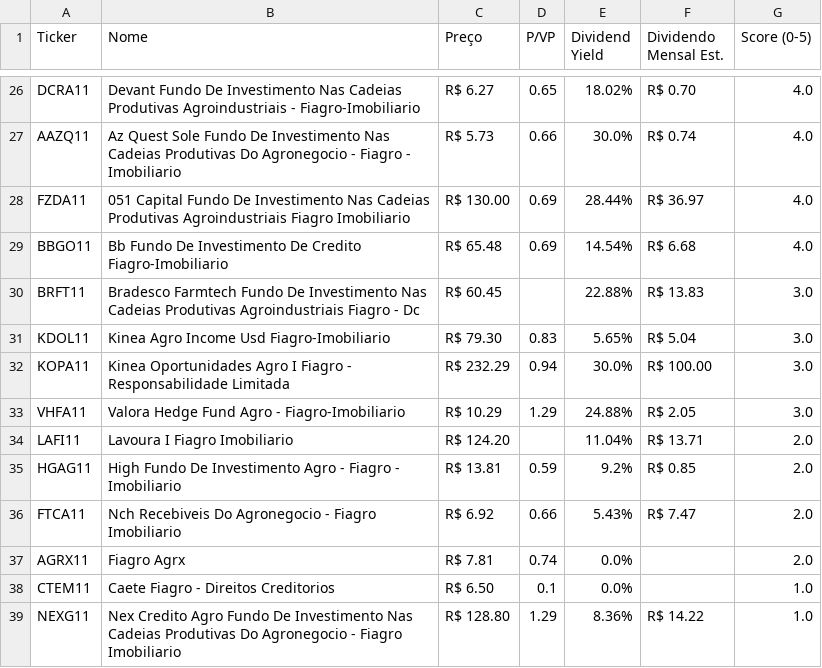
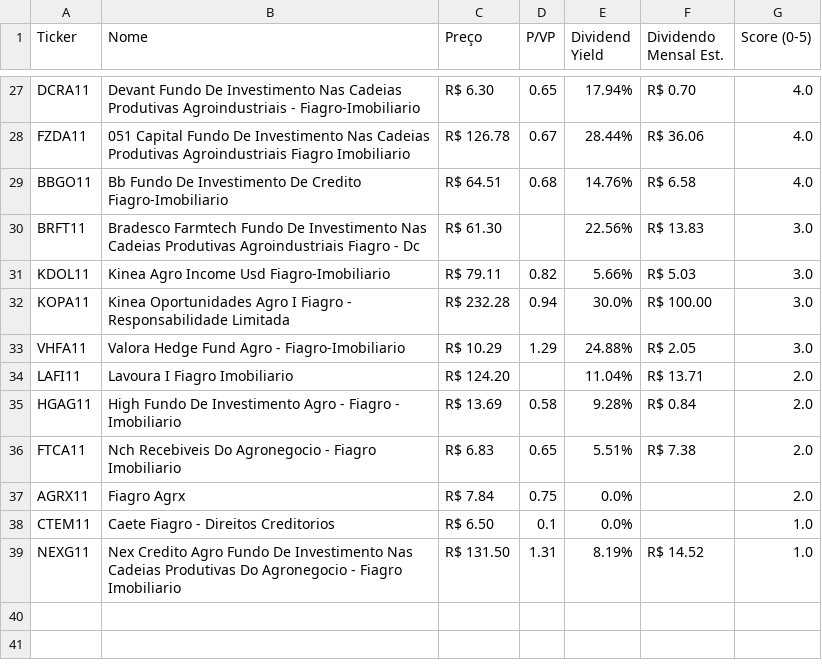
Before and after one commit to jucelinoss/radar_fundamentalista_b3, a CSV file: export_fiagros.csv, drawn as a sheet; only a part is shown, gaps mark what is left out; removed rows and columns are numbered as before the commit, all else as after; the diff covers the shown part only; the diff names each change by its address in the sheet, - before the commit and + after, or states it on an @@ line.

```diff
--- a/export_fiagros.csv
+++ b/export_fiagros.csv
-C27 (Preço): R$ 6.27
+C27 (Preço): R$ 6.30
-E27 (Dividend Yield): 18.02%
+E27 (Dividend Yield): 17.94%
-row 27: AAZQ11 | Az Quest Sole Fundo De Investimento Nas Cadeias Produtivas Do Agronegocio - Fiagro - Imobiliario | R$ 5.73 | 0.66 | 30.0% | R$ 0.74 | 4.0
-C28 (Preço): R$ 130.00
+C28 (Preço): R$ 126.78
-D28 (P/VP): 0.69
+D28 (P/VP): 0.67
-F28 (Dividendo Mensal Est.): R$ 36.97
+F28 (Dividendo Mensal Est.): R$ 36.06
-C29 (Preço): R$ 65.48
+C29 (Preço): R$ 64.51
-D29 (P/VP): 0.69
+D29 (P/VP): 0.68
-E29 (Dividend Yield): 14.54%
+E29 (Dividend Yield): 14.76%
-F29 (Dividendo Mensal Est.): R$ 6.68
+F29 (Dividendo Mensal Est.): R$ 6.58
-C30 (Preço): R$ 60.45
+C30 (Preço): R$ 61.30
-E30 (Dividend Yield): 22.88%
+E30 (Dividend Yield): 22.56%
-C31 (Preço): R$ 79.30
+C31 (Preço): R$ 79.11
-D31 (P/VP): 0.83
+D31 (P/VP): 0.82
-E31 (Dividend Yield): 5.65%
+E31 (Dividend Yield): 5.66%
-F31 (Dividendo Mensal Est.): R$ 5.04
+F31 (Dividendo Mensal Est.): R$ 5.03
-C32 (Preço): R$ 232.29
+C32 (Preço): R$ 232.28
-C35 (Preço): R$ 13.81
+C35 (Preço): R$ 13.69
-D35 (P/VP): 0.59
+D35 (P/VP): 0.58
-E35 (Dividend Yield): 9.2%
+E35 (Dividend Yield): 9.28%
-F35 (Dividendo Mensal Est.): R$ 0.85
+F35 (Dividendo Mensal Est.): R$ 0.84
-C36 (Preço): R$ 6.92
+C36 (Preço): R$ 6.83
-D36 (P/VP): 0.66
+D36 (P/VP): 0.65
-E36 (Dividend Yield): 5.43%
+E36 (Dividend Yield): 5.51%
-F36 (Dividendo Mensal Est.): R$ 7.47
+F36 (Dividendo Mensal Est.): R$ 7.38
-C37 (Preço): R$ 7.81
+C37 (Preço): R$ 7.84
-D37 (P/VP): 0.74
+D37 (P/VP): 0.75
-C39 (Preço): R$ 128.80
+C39 (Preço): R$ 131.50
-D39 (P/VP): 1.29
+D39 (P/VP): 1.31
-E39 (Dividend Yield): 8.36%
+E39 (Dividend Yield): 8.19%
-F39 (Dividendo Mensal Est.): R$ 14.22
+F39 (Dividendo Mensal Est.): R$ 14.52
```
Also changed, not shown: 4 added rows, 3 removed rows and 54 edited cells elsewhere in this file, export_fiis.csv, export_stocks.csv, 4 other files.
